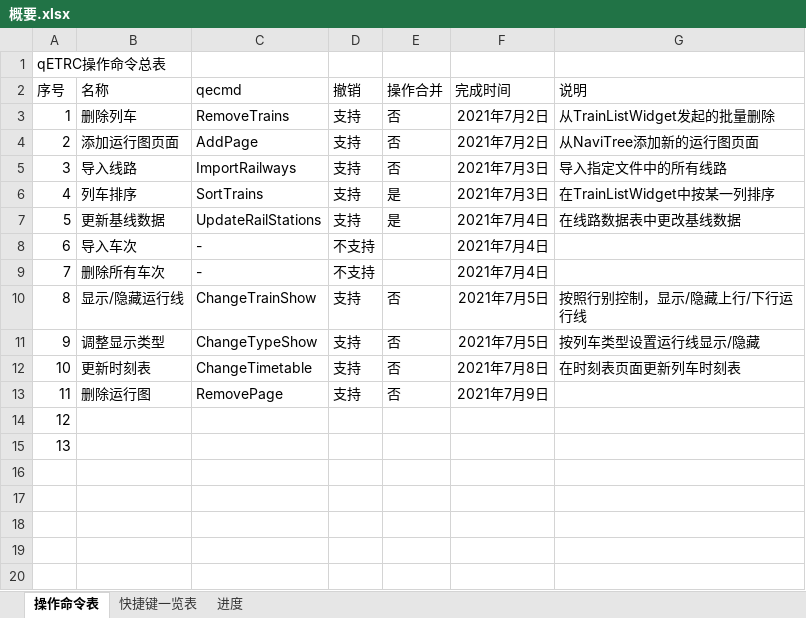
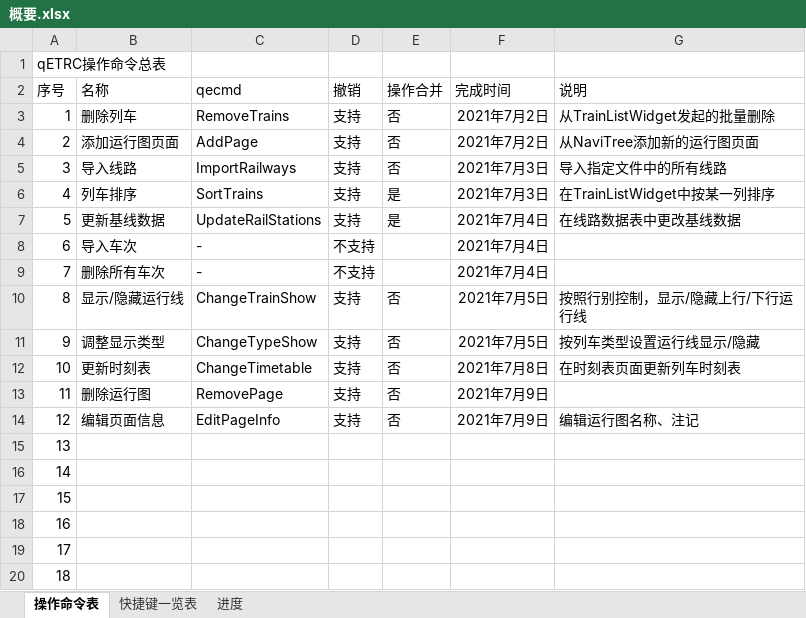
Before and after one commit to CDK6182CHR/qETRC, an Excel workbook: 概要.xlsx, sheet 操作命令表, drawn as a sheet; values as stored, in another font and other column widths than the file's, no borders; addresses are those after the commit; the diff names each change by its address in the sheet, - before the commit and + after, or states it on an @@ line.

```diff
--- a/概要.xlsx (sheet 操作命令表)
+++ b/概要.xlsx (sheet 操作命令表)
+row 14: 12 | 编辑页面信息 | EditPageInfo | 支持 | 否 | 2021年7月9日 | 编辑运行图名称、注记
@@ column A (序号) renumbered between rows 15 and 16 @@
+row 17: 15
+row 18: 16
+row 19: 17
+row 20: 18
```
Also changed, not shown: 10 other files.
